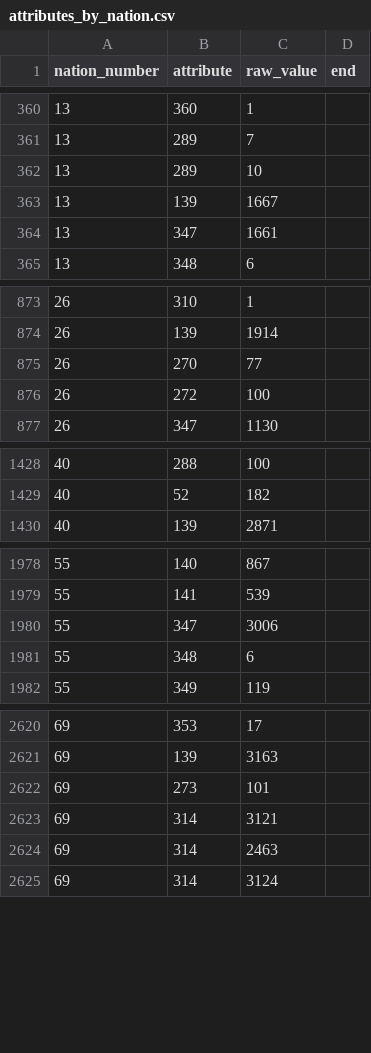
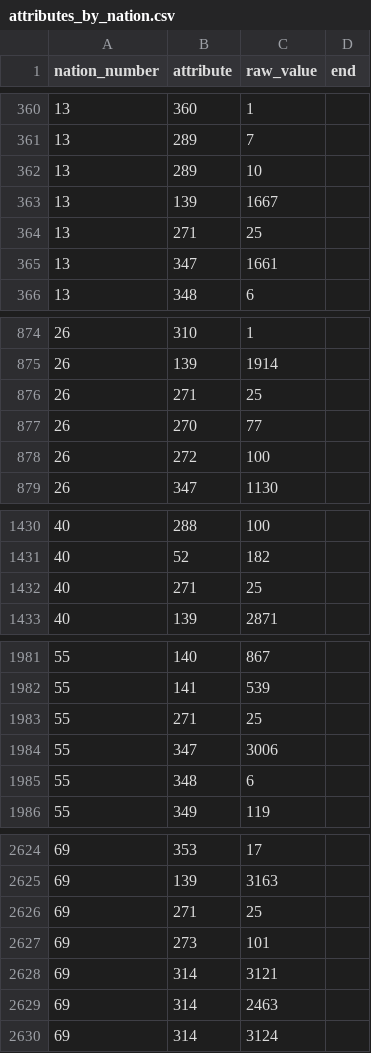
Before and after one commit to larzm42/dom5inspector, a CSV file: gamedata/attributes_by_nation.csv, drawn as a sheet; only a part is shown, gaps mark what is left out; the diff covers the shown part only; the diff names each change by its address in the sheet, - before the commit and + after, or states it on an @@ line.

```diff
--- a/gamedata/attributes_by_nation.csv
+++ b/gamedata/attributes_by_nation.csv
+row 364: 13 | 271 | 25
+row 876: 26 | 271 | 25
+row 1432: 40 | 271 | 25
+row 1983: 55 | 271 | 25
+row 2626: 69 | 271 | 25
```
Also changed, not shown: 1 added row elsewhere in this file, gamedata/MagicSites.csv, gamedata/effects_weapons.csv, 17 other files.
